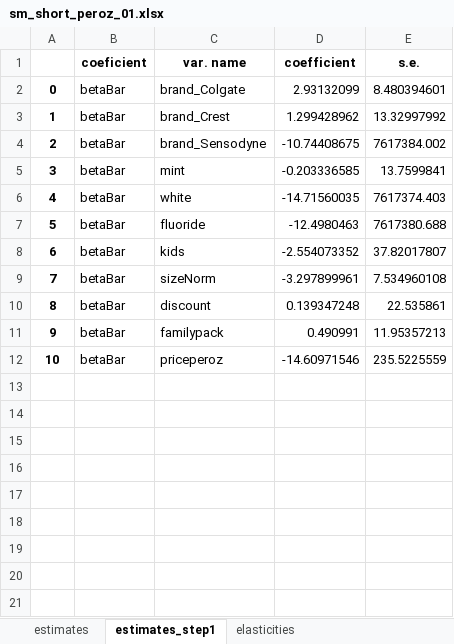
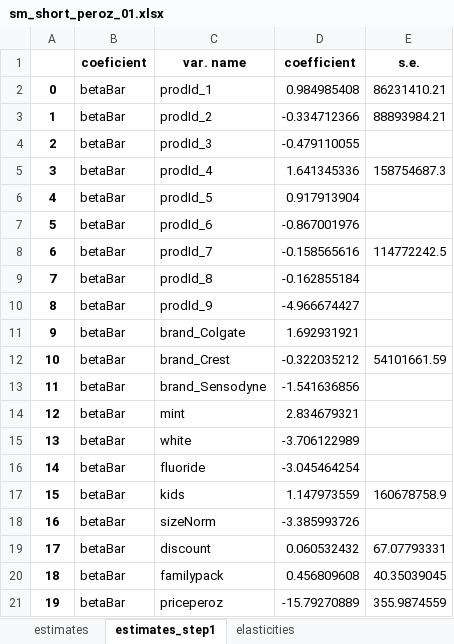
Before and after one commit to robamadour/ps2_IO2, an Excel workbook: outputs/sm_short_peroz_01.xlsx, sheet estimates_step1, drawn as a sheet; values as stored, in another font and other column widths than the file's, no borders; addresses are those after the commit; the diff names each change by its address in the sheet, - before the commit and + after, or states it on an @@ line.

```diff
--- a/outputs/sm_short_peroz_01.xlsx (sheet estimates_step1)
+++ b/outputs/sm_short_peroz_01.xlsx (sheet estimates_step1)
+row 2: 0 | betaBar | prodId_1 | 0.984985408 | 86231410.21
+row 3: 1 | betaBar | prodId_2 | -0.334712366 | 88893984.21
+row 4: 2 | betaBar | prodId_3 | -0.479110055
+row 5: 3 | betaBar | prodId_4 | 1.641345336 | 158754687.3
+row 6: 4 | betaBar | prodId_5 | 0.917913904
+row 7: 5 | betaBar | prodId_6 | -0.867001976
+row 8: 6 | betaBar | prodId_7 | -0.158565616 | 114772242.5
+row 9: 7 | betaBar | prodId_8 | -0.162855184
+row 10: 8 | betaBar | prodId_9 | -4.966674427
@@ column A renumbered from row 11 down @@
-D11 (coefficient): 2.93132099
+D11 (coefficient): 1.692931921
-E11 (s.e.): 8.480394601
+E11 (s.e.): (empty)
-D12 (coefficient): 1.299428962
+D12 (coefficient): -0.322035212
-E12 (s.e.): 13.32997992
+E12 (s.e.): 54101661.59
-D13 (coefficient): -10.74408675
+D13 (coefficient): -1.541636856
-E13 (s.e.): 7617384.002
+E13 (s.e.): (empty)
-D14 (coefficient): -0.203336585
+D14 (coefficient): 2.834679321
-E14 (s.e.): 13.7599841
+E14 (s.e.): (empty)
-D15 (coefficient): -14.71560035
+D15 (coefficient): -3.706122989
-E15 (s.e.): 7617374.403
+E15 (s.e.): (empty)
-D16 (coefficient): -12.4980463
+D16 (coefficient): -3.045464254
-E16 (s.e.): 7617380.688
+E16 (s.e.): (empty)
-D17 (coefficient): -2.554073352
+D17 (coefficient): 1.147973559
-E17 (s.e.): 37.82017807
+E17 (s.e.): 160678758.9
-D18 (coefficient): -3.297899961
+D18 (coefficient): -3.385993726
-E18 (s.e.): 7.534960108
+E18 (s.e.): (empty)
-D19 (coefficient): 0.139347248
+D19 (coefficient): 0.060532432
-E19 (s.e.): 22.535861
+E19 (s.e.): 67.07793331
-D20 (coefficient): 0.490991
+D20 (coefficient): 0.456809608
-E20 (s.e.): 11.95357213
+E20 (s.e.): 40.35039045
-D21 (coefficient): -14.60971546
+D21 (coefficient): -15.79270889
-E21 (s.e.): 235.5225559
+E21 (s.e.): 355.9874559
```
Also changed, not shown: sheet elasticities, sheet estimates, outputs/sm_long_peroz_01.xlsx, outputs/sm_long_perpack_01.xlsx, 7 other files.
